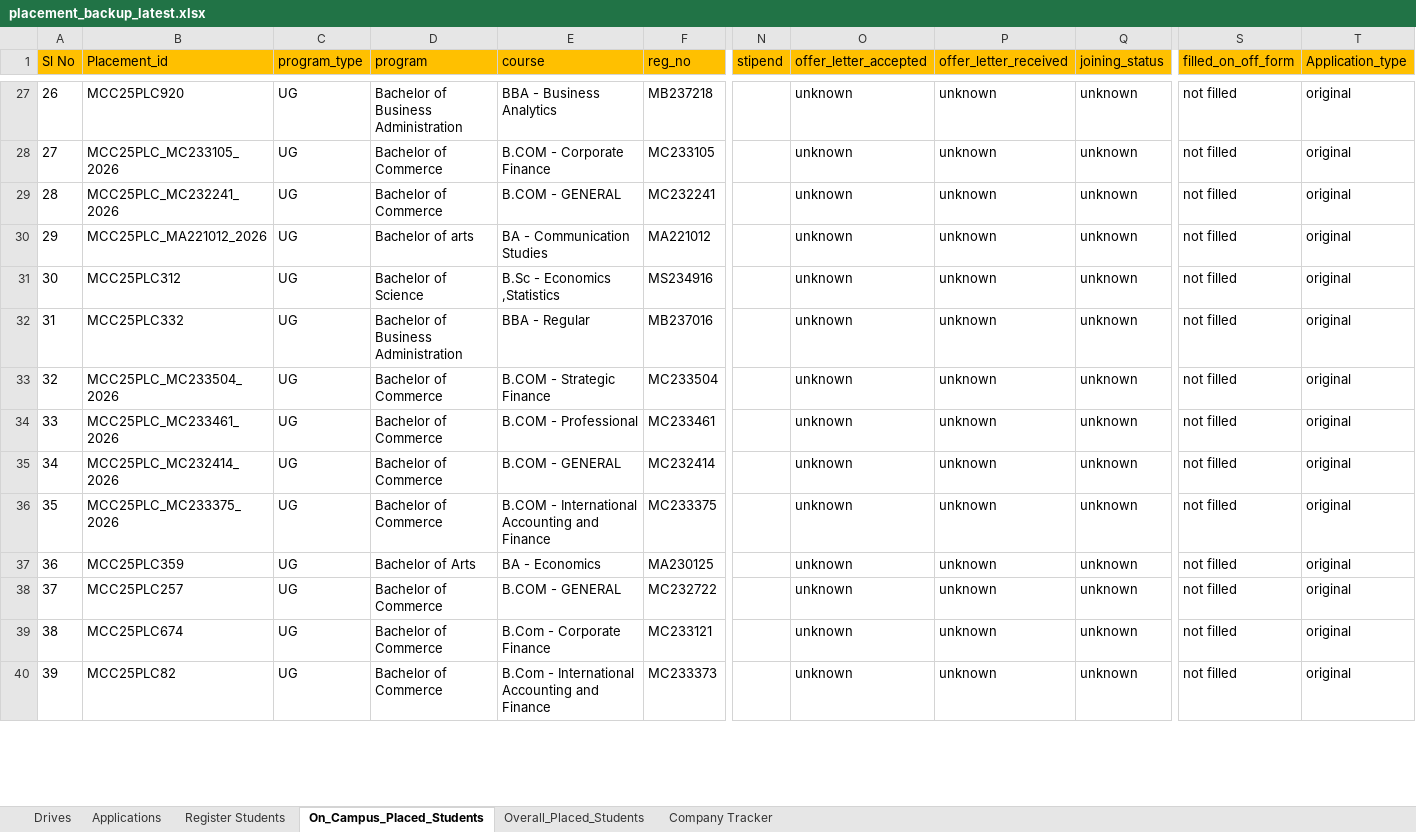
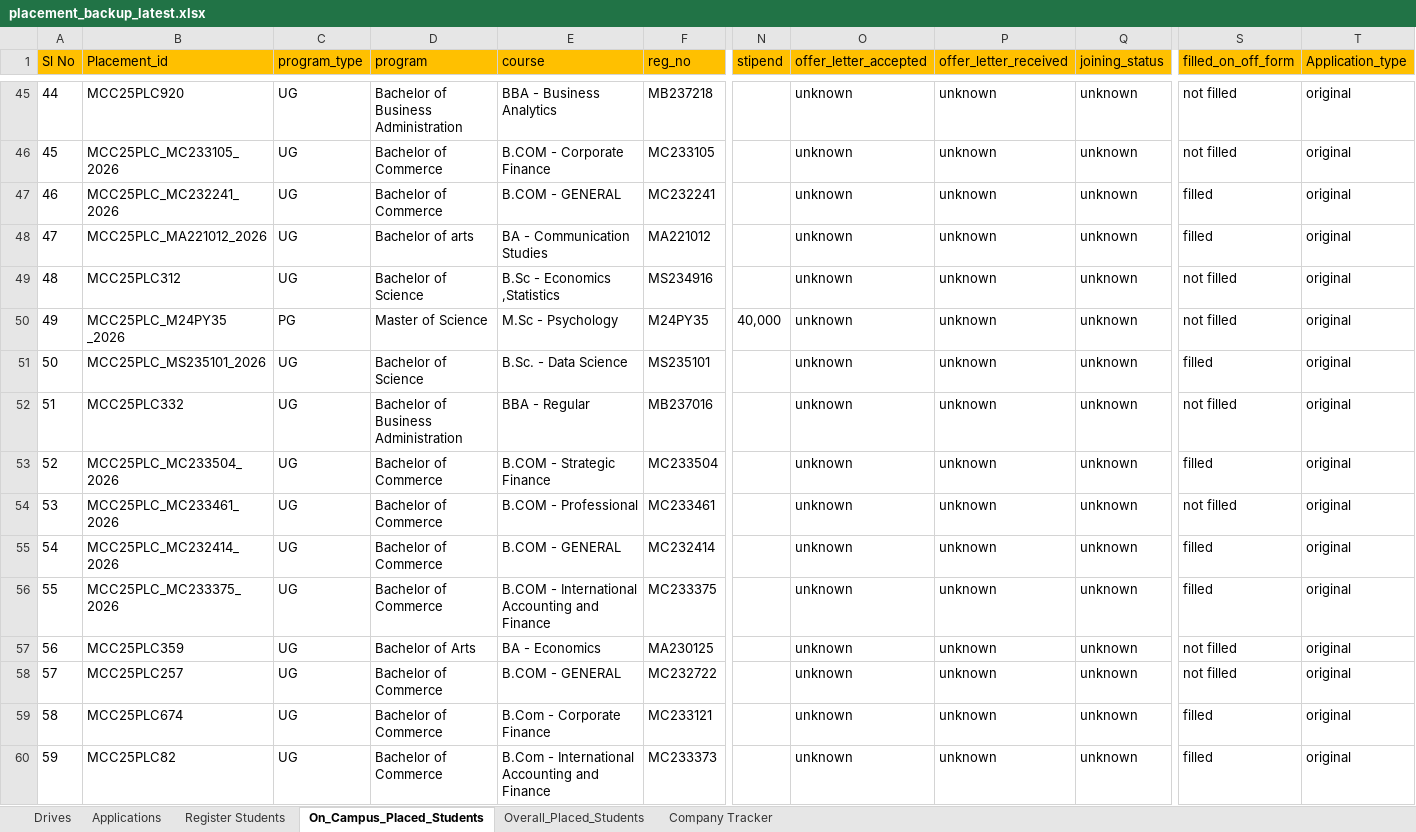
Before and after one commit to Kavin-Kl/placementnew, an Excel workbook: backups/DATA/2026/02/placement_backup_latest.xlsx, sheet On_Campus_Placed_Students, drawn as a sheet; only a part is shown, gaps mark what is left out; values as stored, in another font and other column widths than the file's, no borders; addresses are those after the commit; rows hold the shown columns only; the diff covers the shown part only; the diff names each change by its address in the sheet, - before the commit and + after, or states it on an @@ line.

```diff
--- a/backups/DATA/2026/02/placement_backup_latest.xlsx (sheet On_Campus_Placed_Students)
+++ b/backups/DATA/2026/02/placement_backup_latest.xlsx (sheet On_Campus_Placed_Students)
@@ column A (Sl No) renumbered between rows 33 and 204 @@
-S47:S48 (filled_on_off_form): not filled
+S47:S48 (filled_on_off_form): filled
+row 50: 49 | MCC25PLC_M24PY35 _2026 | PG | Master of Science | M.Sc - Psychology | M24PY35 | 40,000 | unknown | unknown | unknown | not filled | original
+row 51: 50 | MCC25PLC_MS235101_2026 | UG | Bachelor of Science | B.Sc. - Data Science | MS235101 |  | unknown | unknown | unknown | filled | original
-S53 (filled_on_off_form): not filled
+S53 (filled_on_off_form): filled
-S55:S56 (filled_on_off_form): not filled
+S55:S56 (filled_on_off_form): filled
-S59:S60 (filled_on_off_form): not filled
+S59:S60 (filled_on_off_form): filled
```
Also changed, not shown: 95 added rows and 18 edited cells elsewhere in this sheet, sheet Company Tracker, 4 other files.
